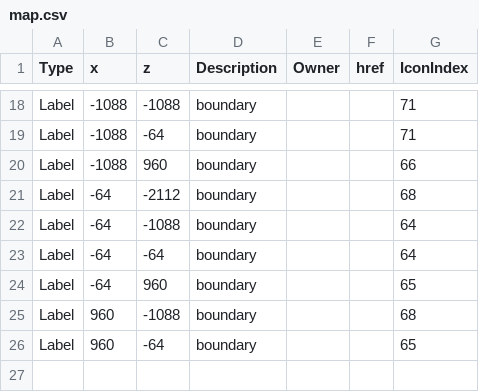
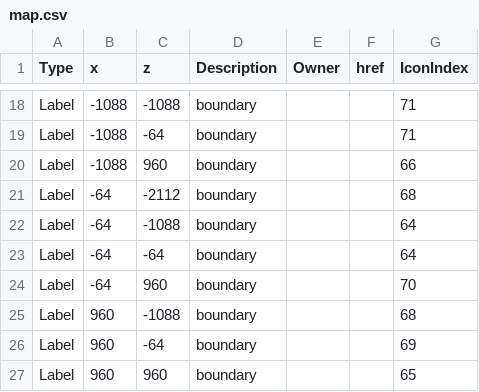
Before and after one commit to prototype99/minecraft, a CSV file: map.csv, drawn as a sheet; only a part is shown, gaps mark what is left out.

Commit message:
add map zone

```diff
--- a/map.csv
+++ b/map.csv
@@ -23,4 +23,5 @@ Label,-64,-1088,boundary,,,64
 Label,-64,-64,boundary,,,64
-Label,-64,960,boundary,,,65
+Label,-64,960,boundary,,,70
 Label,960,-1088,boundary,,,68
-Label,960,-64,boundary,,,65
+Label,960,-64,boundary,,,69
+Label,960,960,boundary,,,65
```
